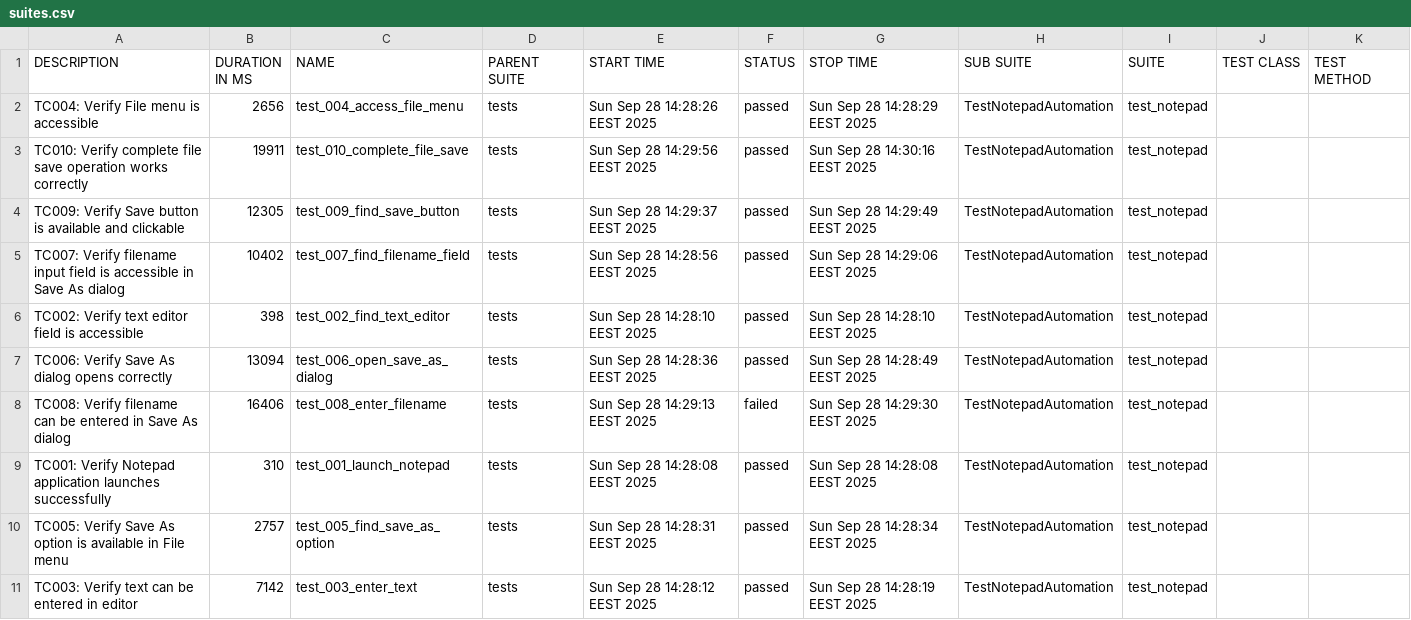
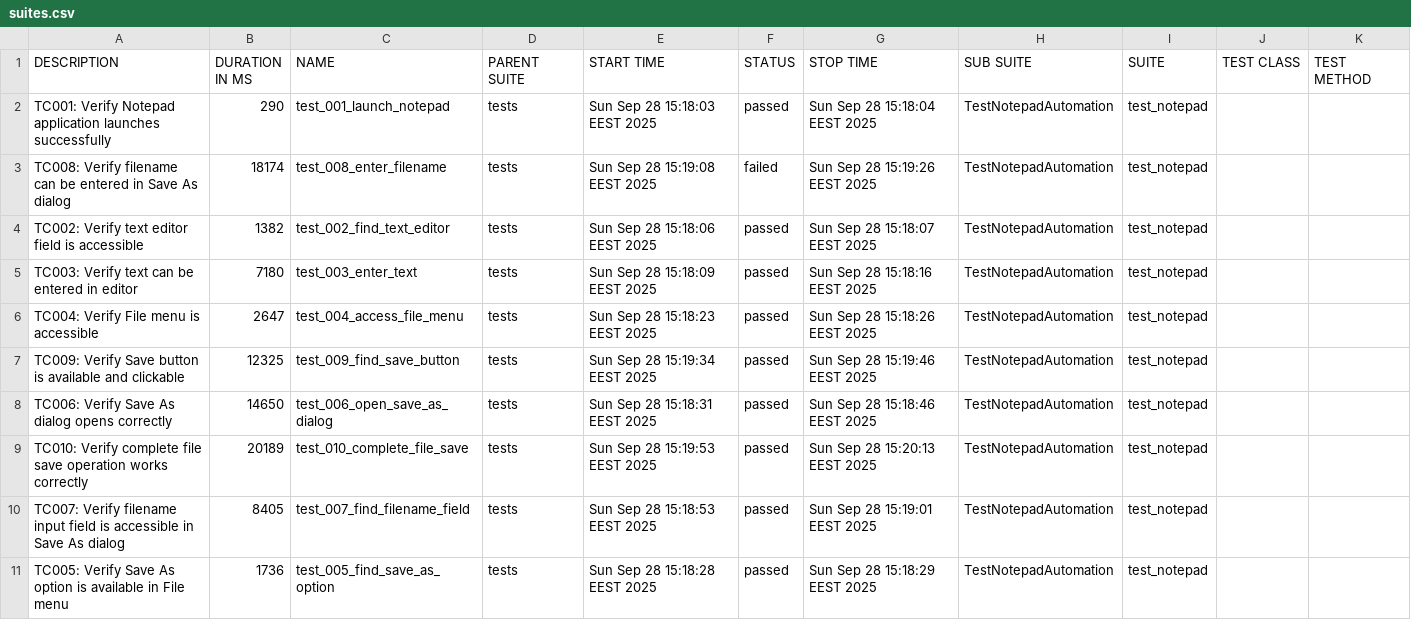
Before and after one commit to teppoaland/git_storage, a CSV file: allure-history/notepad-tests/data/suites.csv, drawn as a sheet.

Commit message:
Update notepad tests and Allure report - Build 20250928.12

```diff
--- a/allure-history/notepad-tests/data/suites.csv
+++ b/allure-history/notepad-tests/data/suites.csv
@@ -1,11 +1,11 @@
 "DESCRIPTION","DURATION IN MS","NAME","PARENT SUITE","START TIME","STATUS","STOP TIME","SUB SUITE","SUITE","TEST CLASS","TEST METHOD"
-"TC004: Verify File menu is accessible","2656","test_004_access_file_menu","tests","Sun Sep 28 14:28:26 EEST 2025","passed","Sun Sep 28 14:28:29 EEST 2025","TestNotepadAutomation","test_notepad","",""
-"TC010: Verify complete file save operation works correctly","19911","test_010_complete_file_save","tests","Sun Sep 28 14:29:56 EEST 2025","passed","Sun Sep 28 14:30:16 EEST 2025","TestNotepadAutomation","test_notepad","",""
-"TC009: Verify Save button is available and clickable","12305","test_009_find_save_button","tests","Sun Sep 28 14:29:37 EEST 2025","passed","Sun Sep 28 14:29:49 EEST 2025","TestNotepadAutomation","test_notepad","",""
-"TC007: Verify filename input field is accessible in Save As dialog","10402","test_007_find_filename_field","tests","Sun Sep 28 14:28:56 EEST 2025","passed","Sun Sep 28 14:29:06 EEST 2025","TestNotepadAutomation","test_notepad","",""
-"TC002: Verify text editor field is accessible","398","test_002_find_text_editor","tests","Sun Sep 28 14:28:10 EEST 2025","passed","Sun Sep 28 14:28:10 EEST 2025","TestNotepadAutomation","test_notepad","",""
-"TC006: Verify Save As dialog opens correctly","13094","test_006_open_save_as_dialog","tests","Sun Sep 28 14:28:36 EEST 2025","passed","Sun Sep 28 14:28:49 EEST 2025","TestNotepadAutomation","test_notepad","",""
-"TC008: Verify filename can be entered in Save As dialog","16406","test_008_enter_filename","tests","Sun Sep 28 14:29:13 EEST 2025","failed","Sun Sep 28 14:29:30 EEST 2025","TestNotepadAutomation","test_notepad","",""
-"TC001: Verify Notepad application launches successfully","310","test_001_launch_notepad","tests","Sun Sep 28 14:28:08 EEST 2025","passed","Sun Sep 28 14:28:08 EEST 2025","TestNotepadAutomation","test_notepad","",""
-"TC005: Verify Save As option is available in File menu","2757","test_005_find_save_as_option","tests","Sun Sep 28 14:28:31 EEST 2025","passed","Sun Sep 28 14:28:34 EEST 2025","TestNotepadAutomation","test_notepad","",""
-"TC003: Verify text can be entered in editor","7142","test_003_enter_text","tests","Sun Sep 28 14:28:12 EEST 2025","passed","Sun Sep 28 14:28:19 EEST 2025","TestNotepadAutomation","test_notepad","",""
+"TC001: Verify Notepad application launches successfully","290","test_001_launch_notepad","tests","Sun Sep 28 15:18:03 EEST 2025","passed","Sun Sep 28 15:18:04 EEST 2025","TestNotepadAutomation","test_notepad","",""
+"TC008: Verify filename can be entered in Save As dialog","18174","test_008_enter_filename","tests","Sun Sep 28 15:19:08 EEST 2025","failed","Sun Sep 28 15:19:26 EEST 2025","TestNotepadAutomation","test_notepad","",""
+"TC002: Verify text editor field is accessible","1382","test_002_find_text_editor","tests","Sun Sep 28 15:18:06 EEST 2025","passed","Sun Sep 28 15:18:07 EEST 2025","TestNotepadAutomation","test_notepad","",""
+"TC003: Verify text can be entered in editor","7180","test_003_enter_text","tests","Sun Sep 28 15:18:09 EEST 2025","passed","Sun Sep 28 15:18:16 EEST 2025","TestNotepadAutomation","test_notepad","",""
+"TC004: Verify File menu is accessible","2647","test_004_access_file_menu","tests","Sun Sep 28 15:18:23 EEST 2025","passed","Sun Sep 28 15:18:26 EEST 2025","TestNotepadAutomation","test_notepad","",""
+"TC009: Verify Save button is available and clickable","12325","test_009_find_save_button","tests","Sun Sep 28 15:19:34 EEST 2025","passed","Sun Sep 28 15:19:46 EEST 2025","TestNotepadAutomation","test_notepad","",""
+"TC006: Verify Save As dialog opens correctly","14650","test_006_open_save_as_dialog","tests","Sun Sep 28 15:18:31 EEST 2025","passed","Sun Sep 28 15:18:46 EEST 2025","TestNotepadAutomation","test_notepad","",""
+"TC010: Verify complete file save operation works correctly","20189","test_010_complete_file_save","tests","Sun Sep 28 15:19:53 EEST 2025","passed","Sun Sep 28 15:20:13 EEST 2025","TestNotepadAutomation","test_notepad","",""
+"TC007: Verify filename input field is accessible in Save As dialog","8405","test_007_find_filename_field","tests","Sun Sep 28 15:18:53 EEST 2025","passed","Sun Sep 28 15:19:01 EEST 2025","TestNotepadAutomation","test_notepad","",""
+"TC005: Verify Save As option is available in File menu","1736","test_005_find_save_as_option","tests","Sun Sep 28 15:18:28 EEST 2025","passed","Sun Sep 28 15:18:29 EEST 2025","TestNotepadAutomation","test_notepad","",""
```
Also changed, not shown: 38 other files.
